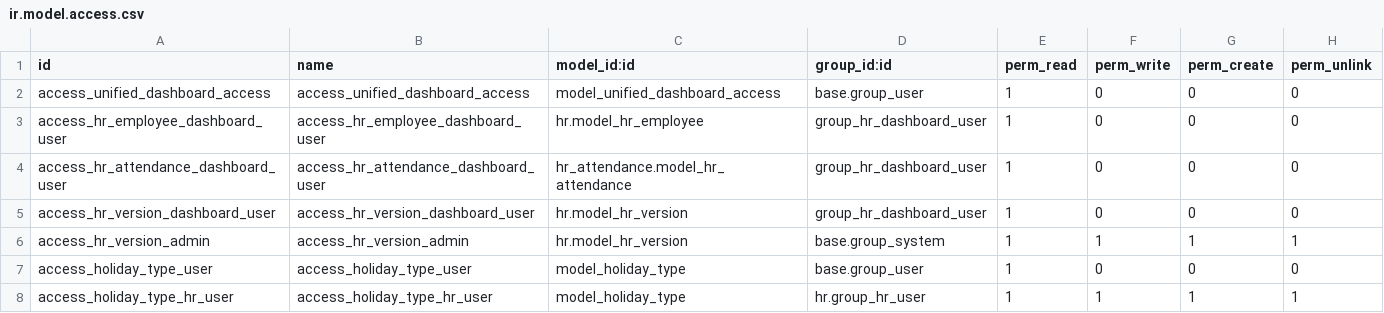
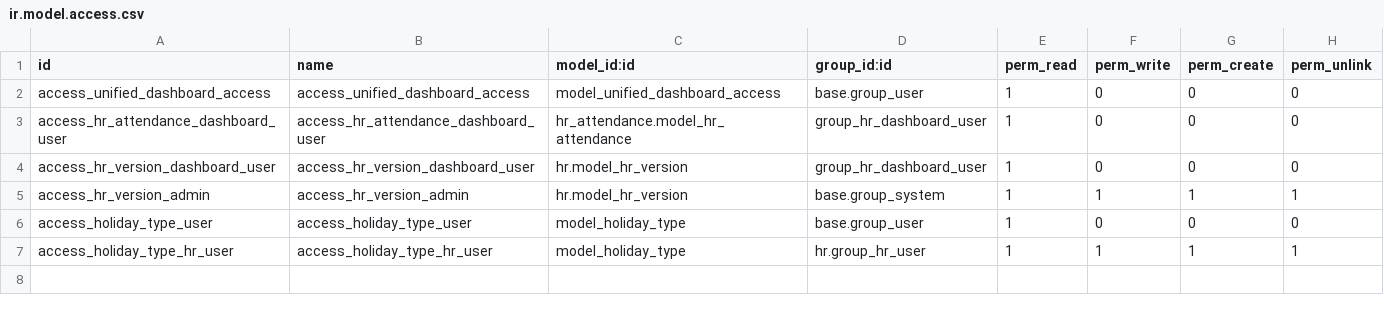
Before and after one commit to Rafael54x/peepl_unified_dashboard, a CSV file: security/ir.model.access.csv, drawn as a sheet; the diff names each change by its address in the sheet, - before the commit and + after, or states it on an @@ line.

Commit message:
Update Employee Information Details for Users

```diff
--- a/security/ir.model.access.csv
+++ b/security/ir.model.access.csv
-row 3: access_hr_employee_dashboard_user | access_hr_employee_dashboard_user | hr.model_hr_employee | group_hr_dashboard_user | 1 | 0 | 0 | 0
```
Also changed, not shown: 10 other files.
